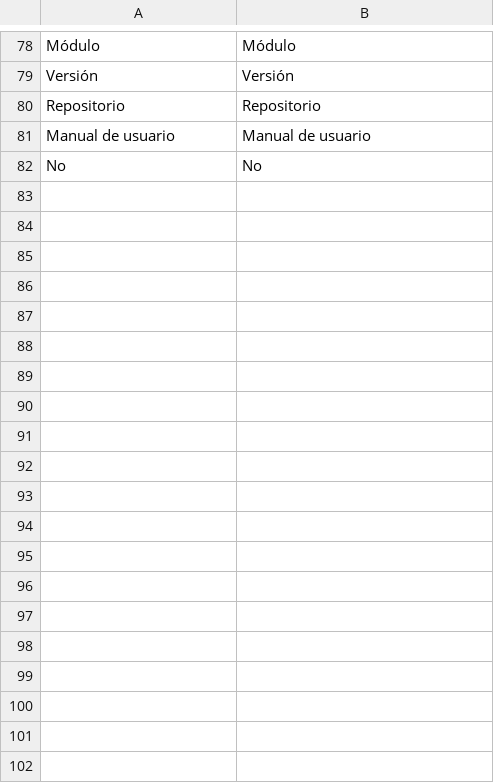
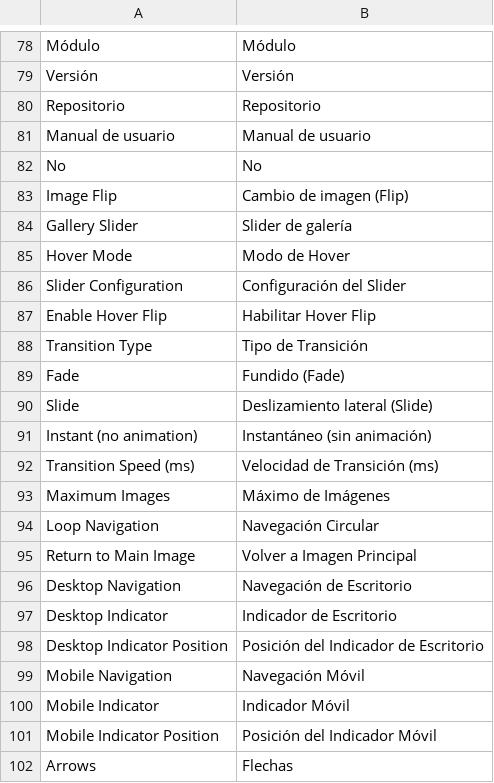
Before and after one commit to ROLLPIX/M2-ImageFlipHover, a CSV file: i18n/es_ES.csv, drawn as a sheet; only a part is shown, gaps mark what is left out; the diff covers the shown part only; the diff names each change by its address in the sheet, - before the commit and + after, or states it on an @@ line.

```diff
--- a/i18n/es_ES.csv
+++ b/i18n/es_ES.csv
+row 83: Image Flip | Cambio de imagen (Flip)
+row 84: Gallery Slider | Slider de galería
+row 85: Hover Mode | Modo de Hover
+row 86: Slider Configuration | Configuración del Slider
+row 87: Enable Hover Flip | Habilitar Hover Flip
+row 88: Transition Type | Tipo de Transición
+row 89: Fade | Fundido (Fade)
+row 90: Slide | Deslizamiento lateral (Slide)
+row 91: Instant (no animation) | Instantáneo (sin animación)
+row 92: Transition Speed (ms) | Velocidad de Transición (ms)
+row 93: Maximum Images | Máximo de Imágenes
+row 94: Loop Navigation | Navegación Circular
+row 95: Return to Main Image | Volver a Imagen Principal
+row 96: Desktop Navigation | Navegación de Escritorio
+row 97: Desktop Indicator | Indicador de Escritorio
+row 98: Desktop Indicator Position | Posición del Indicador de Escritorio
+row 99: Mobile Navigation | Navegación Móvil
+row 100: Mobile Indicator | Indicador Móvil
+row 101: Mobile Indicator Position | Posición del Indicador Móvil
+row 102: Arrows | Flechas
```
Also changed, not shown: 14 added rows elsewhere in this file, i18n/en_US.csv, i18n/es_AR.csv, 23 other files.
